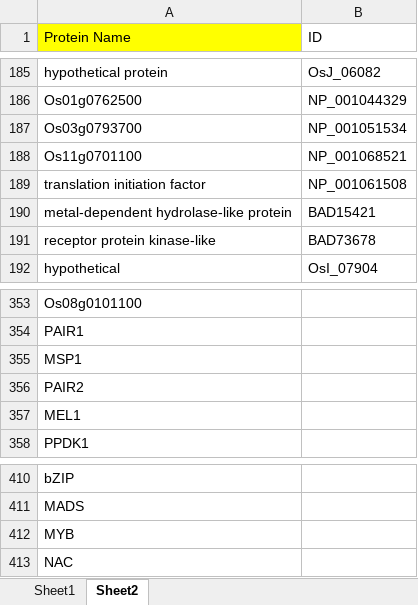
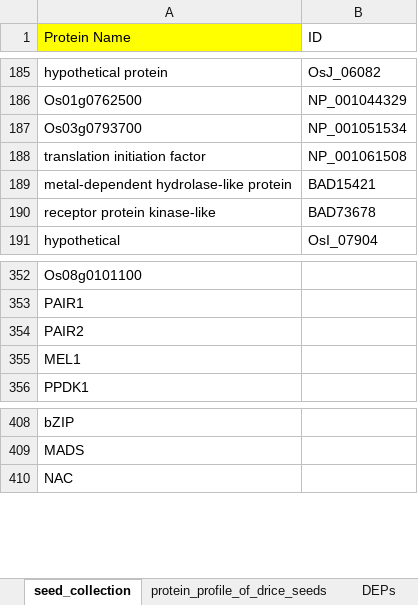
Before and after one commit to rashpr88/RiceSeedDevelopment, an Excel workbook: ref.xlsx, sheet seed_collection, drawn as a sheet; only a part is shown, gaps mark what is left out; values as stored, in another font and other column widths than the file's, no borders; the diff covers the shown part only; the diff names each change by its address in the sheet, - before the commit and + after, or states it on an @@ line.

```diff
--- a/ref.xlsx (sheet seed_collection)
+++ b/ref.xlsx (sheet seed_collection)
-sheet tab: Sheet2
+sheet tab: seed_collection
-sheet tab: Sheet1
+sheet tab: protein_profile_of_drice_seeds
+sheet tab: DEPs
-row 188: Os11g0701100 | NP_001068521
-row 355: MSP1
-row 412: MYB
```
Also changed, not shown: 1730 removed rows elsewhere in this sheet, other sheet tabs, seeds.xlsx, 4 other files.
